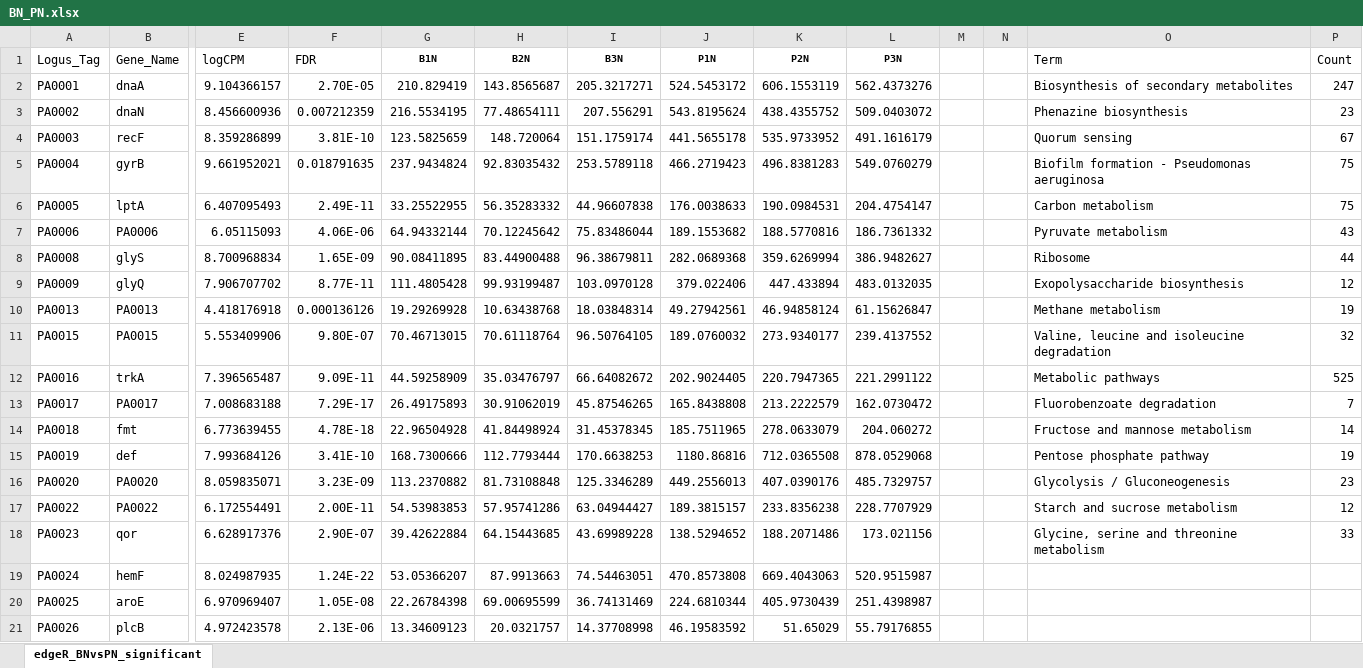
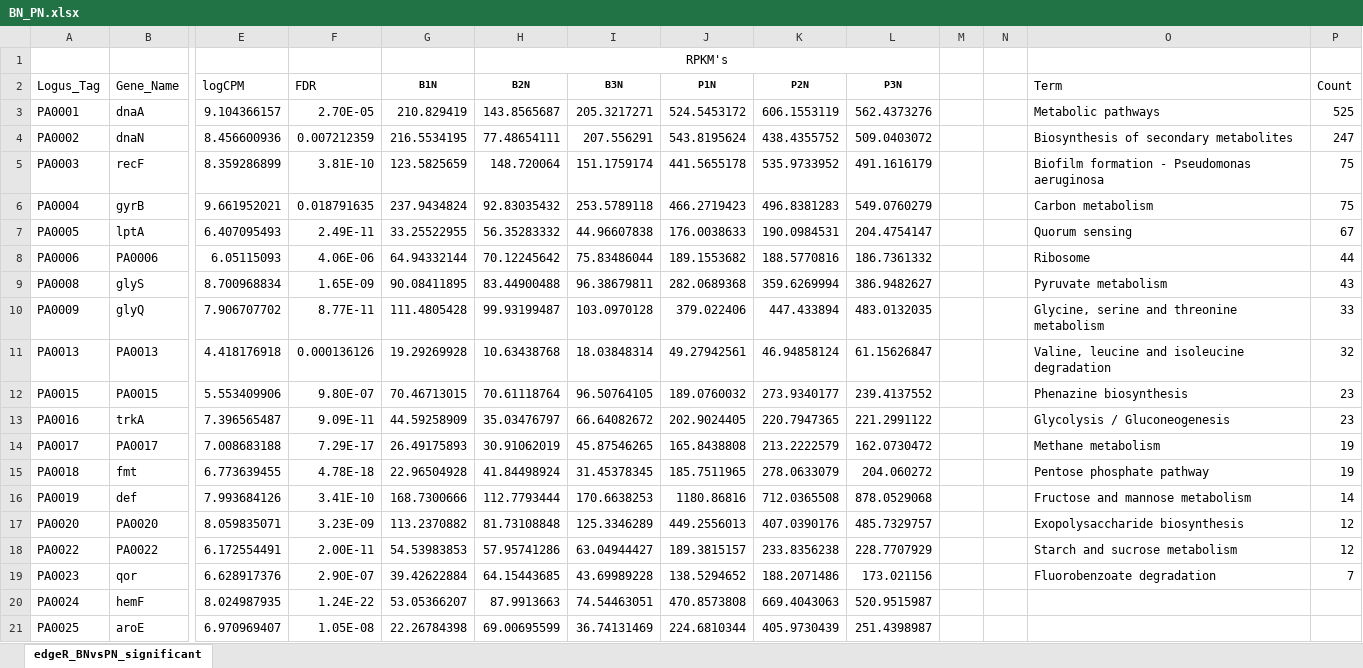
Before and after one commit to GonaloAlves/Binf_Internship_Report, an Excel workbook: Excels/Comparações/BN_PN.xlsx, sheet edgeR_BNvsPN_significant, drawn as a sheet; only a part is shown, gaps mark what is left out; the shorter side is filled out with more unchanged rows; values as stored, in another font and other column widths than the file's, no borders; charts and pictures and conditional formats not drawn; addresses are those after the commit; rows hold the shown columns only; the diff names each change by its address in the sheet, - before the commit and + after, or states it on an @@ line.

```diff
--- a/Excels/Comparações/BN_PN.xlsx (sheet edgeR_BNvsPN_significant)
+++ b/Excels/Comparações/BN_PN.xlsx (sheet edgeR_BNvsPN_significant)
+row 1:  |  |  |  |  | RPKM's
-O3 (Term): Biosynthesis of secondary metabolites
+O3 (Term): Metabolic pathways
-P3 (Count): 247
+P3 (Count): 525
-O4 (Term): Phenazine biosynthesis
+O4 (Term): Biosynthesis of secondary metabolites
-P4 (Count): 23
+P4 (Count): 247
-O5 (Term): Quorum sensing
+O5 (Term): Biofilm formation - Pseudomonas aeruginosa
-P5 (Count): 67
+P5 (Count): 75
-O6 (Term): Biofilm formation - Pseudomonas aeruginosa
+O6 (Term): Carbon metabolism
-O7 (Term): Carbon metabolism
+O7 (Term): Quorum sensing
-P7 (Count): 75
+P7 (Count): 67
-O8 (Term): Pyruvate metabolism
+O8 (Term): Ribosome
-P8 (Count): 43
+P8 (Count): 44
-O9 (Term): Ribosome
+O9 (Term): Pyruvate metabolism
-P9 (Count): 44
+P9 (Count): 43
-O10 (Term): Exopolysaccharide biosynthesis
+O10 (Term): Glycine, serine and threonine metabolism
-P10 (Count): 12
+P10 (Count): 33
-O11 (Term): Methane metabolism
+O11 (Term): Valine, leucine and isoleucine degradation
-P11 (Count): 19
+P11 (Count): 32
-O12 (Term): Valine, leucine and isoleucine degradation
+O12 (Term): Phenazine biosynthesis
-P12 (Count): 32
+P12 (Count): 23
-O13 (Term): Metabolic pathways
+O13 (Term): Glycolysis / Gluconeogenesis
-P13 (Count): 525
+P13 (Count): 23
-O14 (Term): Fluorobenzoate degradation
+O14 (Term): Methane metabolism
-P14 (Count): 7
+P14 (Count): 19
-O15 (Term): Fructose and mannose metabolism
+O15 (Term): Pentose phosphate pathway
-P15 (Count): 14
+P15 (Count): 19
-O16 (Term): Pentose phosphate pathway
+O16 (Term): Fructose and mannose metabolism
-P16 (Count): 19
+P16 (Count): 14
-O17 (Term): Glycolysis / Gluconeogenesis
+O17 (Term): Exopolysaccharide biosynthesis
-P17 (Count): 23
+P17 (Count): 12
-O19 (Term): Glycine, serine and threonine metabolism
+O19 (Term): Fluorobenzoate degradation
-P19 (Count): 33
+P19 (Count): 7
```
Also changed, not shown: charts or pictures, Excels/Comparações/BC_PC.xlsx, Excels/Comparações/BK_PK.xlsx, 2 other files.
